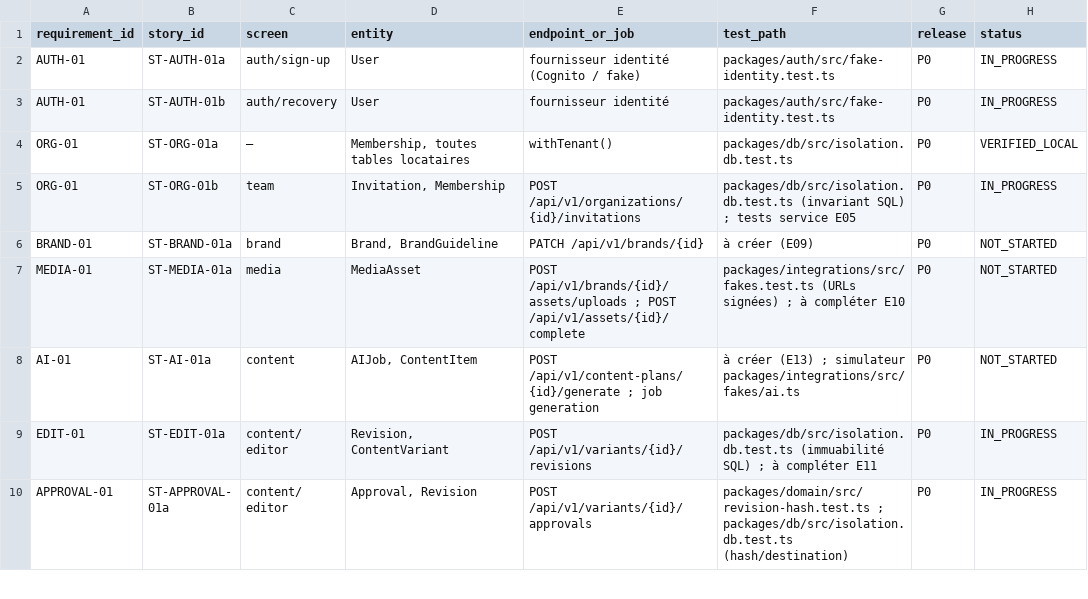
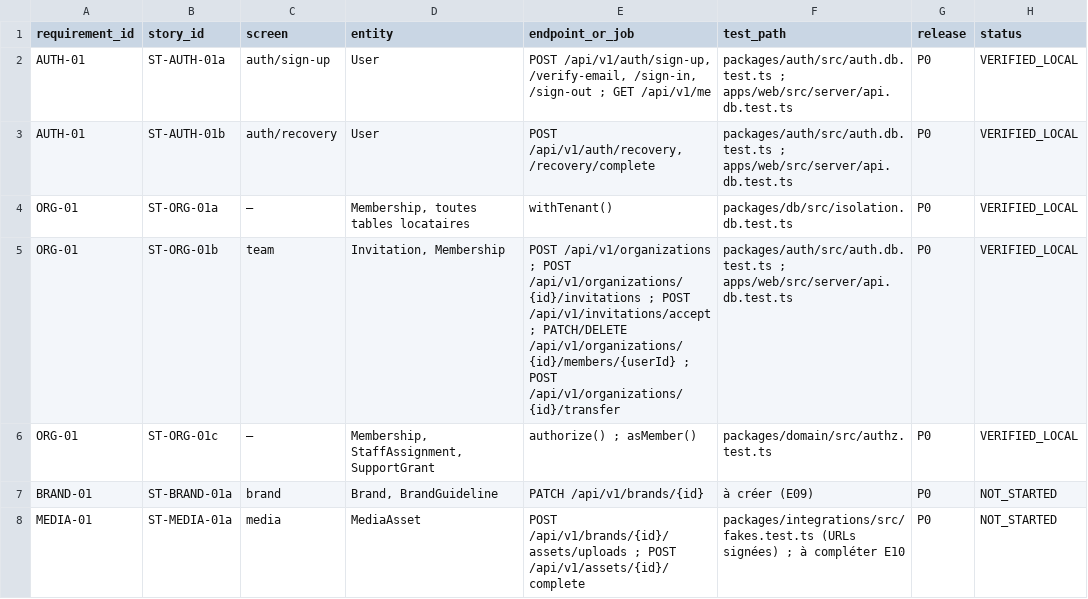
Before and after one commit to Bdiamond007/bbn-marketing-agent, a CSV file: docs/requirements/traceability.csv, drawn as a sheet; only a part is shown; the shorter side is filled out with more unchanged rows.

```diff
--- a/docs/requirements/traceability.csv
+++ b/docs/requirements/traceability.csv
@@ -1,6 +1,7 @@
 requirement_id,story_id,screen,entity,endpoint_or_job,test_path,release,status
-AUTH-01,ST-AUTH-01a,auth/sign-up,User,fournisseur identité (Cognito / fake),packages/auth/src/fake-identity.test.ts,P0,IN_PROGRESS
-AUTH-01,ST-AUTH-01b,auth/recovery,User,fournisseur identité,packages/auth/src/fake-identity.test.ts,P0,IN_PROGRESS
+AUTH-01,ST-AUTH-01a,auth/sign-up,User,"POST /api/v1/auth/sign-up, /verify-email, /sign-in, /sign-out ; GET /api/v1/me",packages/auth/src/auth.db.test.ts ; apps/web/src/server/api.db.test.ts,P0,VERIFIED_LOCAL
+AUTH-01,ST-AUTH-01b,auth/recovery,User,"POST /api/v1/auth/recovery, /recovery/complete",packages/auth/src/auth.db.test.ts ; apps/web/src/server/api.db.test.ts,P0,VERIFIED_LOCAL
 ORG-01,ST-ORG-01a,—,"Membership, toutes tables locataires",withTenant(),packages/db/src/isolation.db.test.ts,P0,VERIFIED_LOCAL
-ORG-01,ST-ORG-01b,team,"Invitation, Membership",POST /api/v1/organizations/{id}/invitations,packages/db/src/isolation.db.test.ts (invariant SQL) ; tests service E05,P0,IN_PROGRESS
+ORG-01,ST-ORG-01b,team,"Invitation, Membership",POST /api/v1/organizations ; POST /api/v1/organizations/{id}/invitations ; POST /api/v1/invitations/accept ; PATCH/DELETE /api/v1/organizations/{id}/members/{userId} ; POST /api/v1/organizations/{id}/transfer,packages/auth/src/auth.db.test.ts ; apps/web/src/server/api.db.test.ts,P0,VERIFIED_LOCAL
+ORG-01,ST-ORG-01c,—,"Membership, StaffAssignment, SupportGrant",authorize() ; asMember(),packages/domain/src/authz.test.ts,P0,VERIFIED_LOCAL
 BRAND-01,ST-BRAND-01a,brand,"Brand, BrandGuideline",PATCH /api/v1/brands/{id},à créer (E09),P0,NOT_STARTED
```
Also changed, not shown: 51 other files.
